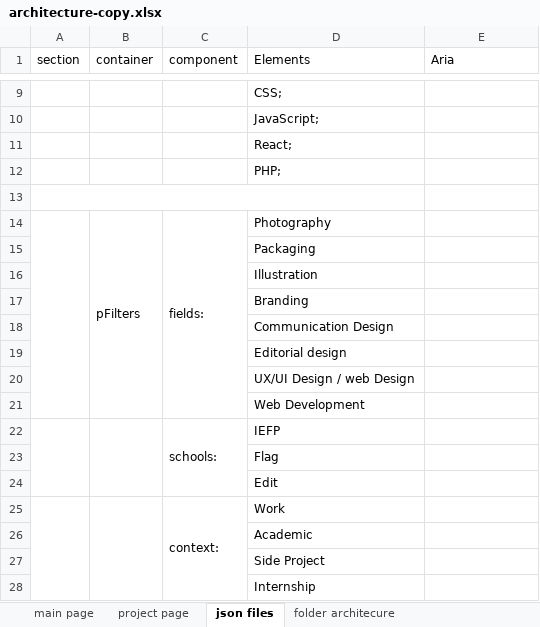
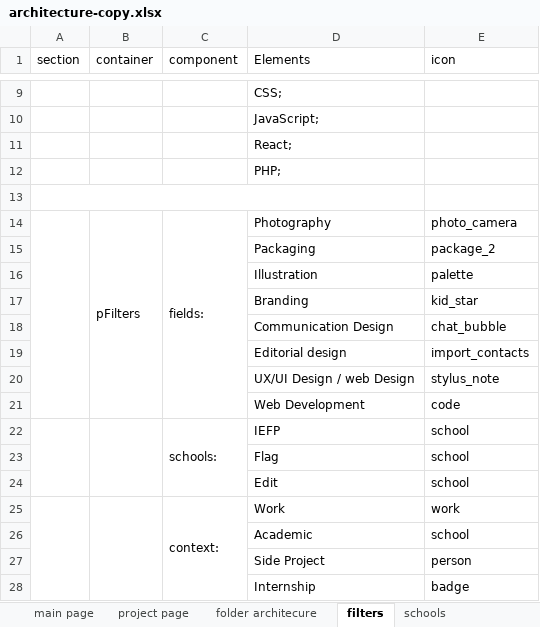
Before and after one commit to mario8988silva/frontend_project, an Excel workbook: 03_design/architecture-copy.xlsx, sheet filters, drawn as a sheet; only a part is shown, gaps mark what is left out; values as stored, in another font and other column widths than the file's, no cell formats; the diff names each change by its address in the sheet, - before the commit and + after, or states it on an @@ line.

```diff
--- a/03_design/architecture-copy.xlsx (sheet filters)
+++ b/03_design/architecture-copy.xlsx (sheet filters)
-sheet tab: json files
+sheet tab: filters
+sheet tab: schools
@@ sheet tab order changed: main page | project page | folder architecure | filters | schools @@
-E1: Aria
+E1: icon
-E14 (icon): (empty)
+E14 (icon): photo_camera
-E15 (icon): (empty)
+E15 (icon): package_2
-E16 (icon): (empty)
+E16 (icon): palette
-E17 (icon): (empty)
+E17 (icon): kid_star
-E18 (icon): (empty)
+E18 (icon): chat_bubble
-E19 (icon): (empty)
+E19 (icon): import_contacts
-E20 (icon): (empty)
+E20 (icon): stylus_note
-E21 (icon): (empty)
+E21 (icon): code
-E22:E24 (icon): (empty)
+E22:E24 (icon): school
-E25 (icon): (empty)
+E25 (icon): work
-E26 (icon): (empty)
+E26 (icon): school
-E27 (icon): (empty)
+E27 (icon): person
-E28 (icon): (empty)
+E28 (icon): badge
```
Also changed, not shown: cell formats, 03_design/projects.xlsx, 2 other files.
